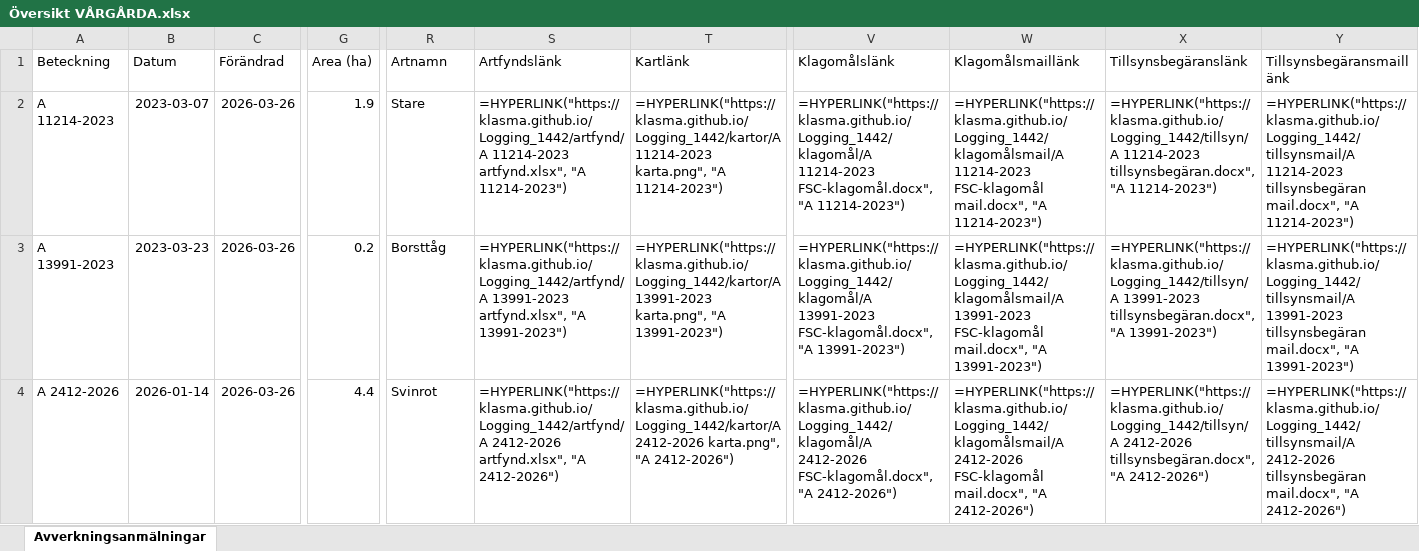
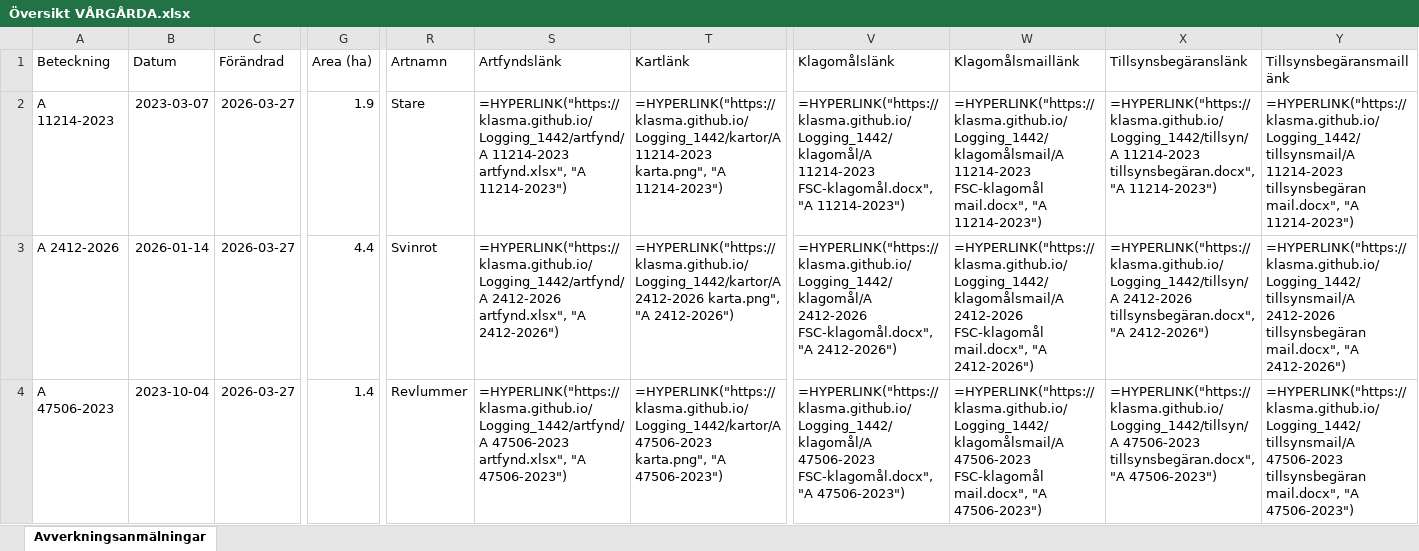
Before and after one commit to klasma/Logging_1442, an Excel workbook: Översikt VÅRGÅRDA.xlsx, sheet Avverkningsanmälningar, drawn as a sheet; only a part is shown, gaps mark what is left out; values as stored, in another font and other column widths than the file's, no borders; formulas without a stored value are shown as written; the diff covers the shown part only; the diff names each change by its address in the sheet, - before the commit and + after, or states it on an @@ line.

```diff
--- a/Översikt VÅRGÅRDA.xlsx (sheet Avverkningsanmälningar)
+++ b/Översikt VÅRGÅRDA.xlsx (sheet Avverkningsanmälningar)
-C2:C4 (Förändrad): 2026-03-26
+C2:C4 (Förändrad): 2026-03-27
-A3 (Beteckning): A 13991-2023
+A3 (Beteckning): A 2412-2026
-B3 (Datum): 2023-03-23
+B3 (Datum): 2026-01-14
-G3 (Area (ha)): 0.2
+G3 (Area (ha)): 4.4
-R3 (Artnamn): Borsttåg
+R3 (Artnamn): Svinrot
-S3 (Artfyndslänk): =HYPERLINK("https://klasma.github.io/Logging_1442/artfynd/A 13991-2023 artfynd.xlsx", "A 13991-2023")
+S3 (Artfyndslänk): =HYPERLINK("https://klasma.github.io/Logging_1442/artfynd/A 2412-2026 artfynd.xlsx", "A 2412-2026")
-T3 (Kartlänk): =HYPERLINK("https://klasma.github.io/Logging_1442/kartor/A 13991-2023 karta.png", "A 13991-2023")
+T3 (Kartlänk): =HYPERLINK("https://klasma.github.io/Logging_1442/kartor/A 2412-2026 karta.png", "A 2412-2026")
-V3 (Klagomålslänk): =HYPERLINK("https://klasma.github.io/Logging_1442/klagomål/A 13991-2023 FSC-klagomål.docx", "A 13991-2023")
+V3 (Klagomålslänk): =HYPERLINK("https://klasma.github.io/Logging_1442/klagomål/A 2412-2026 FSC-klagomål.docx", "A 2412-2026")
-W3 (Klagomålsmaillänk): =HYPERLINK("https://klasma.github.io/Logging_1442/klagomålsmail/A 13991-2023 FSC-klagomål mail.docx", "A 13991-2023")
+W3 (Klagomålsmaillänk): =HYPERLINK("https://klasma.github.io/Logging_1442/klagomålsmail/A 2412-2026 FSC-klagomål mail.docx", "A 2412-2026")
-X3 (Tillsynsbegäranslänk): =HYPERLINK("https://klasma.github.io/Logging_1442/tillsyn/A 13991-2023 tillsynsbegäran.docx", "A 13991-2023")
+X3 (Tillsynsbegäranslänk): =HYPERLINK("https://klasma.github.io/Logging_1442/tillsyn/A 2412-2026 tillsynsbegäran.docx", "A 2412-2026")
-Y3 (Tillsynsbegäransmaillänk): =HYPERLINK("https://klasma.github.io/Logging_1442/tillsynsmail/A 13991-2023 tillsynsbegäran mail.docx", "A 13991-2023")
+Y3 (Tillsynsbegäransmaillänk): =HYPERLINK("https://klasma.github.io/Logging_1442/tillsynsmail/A 2412-2026 tillsynsbegäran mail.docx", "A 2412-2026")
-A4 (Beteckning): A 2412-2026
+A4 (Beteckning): A 47506-2023
-B4 (Datum): 2026-01-14
+B4 (Datum): 2023-10-04
-G4 (Area (ha)): 4.4
+G4 (Area (ha)): 1.4
-R4 (Artnamn): Svinrot
+R4 (Artnamn): Revlummer
-S4 (Artfyndslänk): =HYPERLINK("https://klasma.github.io/Logging_1442/artfynd/A 2412-2026 artfynd.xlsx", "A 2412-2026")
+S4 (Artfyndslänk): =HYPERLINK("https://klasma.github.io/Logging_1442/artfynd/A 47506-2023 artfynd.xlsx", "A 47506-2023")
-T4 (Kartlänk): =HYPERLINK("https://klasma.github.io/Logging_1442/kartor/A 2412-2026 karta.png", "A 2412-2026")
+T4 (Kartlänk): =HYPERLINK("https://klasma.github.io/Logging_1442/kartor/A 47506-2023 karta.png", "A 47506-2023")
-V4 (Klagomålslänk): =HYPERLINK("https://klasma.github.io/Logging_1442/klagomål/A 2412-2026 FSC-klagomål.docx", "A 2412-2026")
+V4 (Klagomålslänk): =HYPERLINK("https://klasma.github.io/Logging_1442/klagomål/A 47506-2023 FSC-klagomål.docx", "A 47506-2023")
-W4 (Klagomålsmaillänk): =HYPERLINK("https://klasma.github.io/Logging_1442/klagomålsmail/A 2412-2026 FSC-klagomål mail.docx", "A 2412-2026")
+W4 (Klagomålsmaillänk): =HYPERLINK("https://klasma.github.io/Logging_1442/klagomålsmail/A 47506-2023 FSC-klagomål mail.docx", "A 47506-2023")
-X4 (Tillsynsbegäranslänk): =HYPERLINK("https://klasma.github.io/Logging_1442/tillsyn/A 2412-2026 tillsynsbegäran.docx", "A 2412-2026")
+X4 (Tillsynsbegäranslänk): =HYPERLINK("https://klasma.github.io/Logging_1442/tillsyn/A 47506-2023 tillsynsbegäran.docx", "A 47506-2023")
-Y4 (Tillsynsbegäransmaillänk): =HYPERLINK("https://klasma.github.io/Logging_1442/tillsynsmail/A 2412-2026 tillsynsbegäran mail.docx", "A 2412-2026")
+Y4 (Tillsynsbegäransmaillänk): =HYPERLINK("https://klasma.github.io/Logging_1442/tillsynsmail/A 47506-2023 tillsynsbegäran mail.docx", "A 47506-2023")
```
Also changed, not shown: 1433 edited cells elsewhere in this sheet, artfynd/A 11214-2023 artfynd.xlsx, artfynd/A 13991-2023 artfynd.xlsx, 19 other files.
